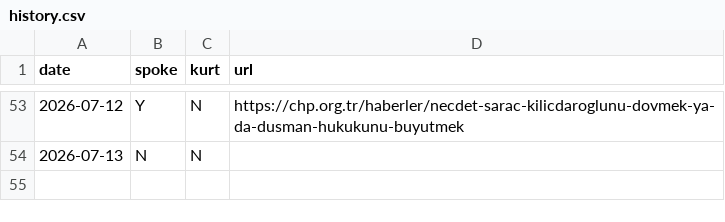
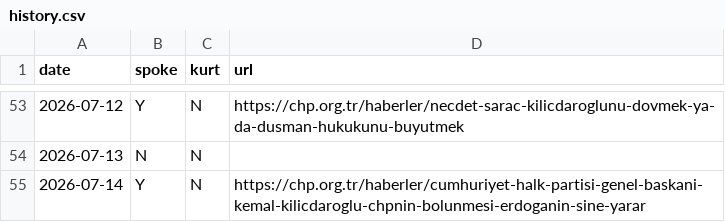
Before and after one commit to ayberkyagiz/ozelkurtdedimi, a CSV file: history.csv, drawn as a sheet; only a part is shown, gaps mark what is left out.

```diff
--- a/history.csv
+++ b/history.csv
@@ -54 +54,2 @@ date,spoke,kurt,url
 2026-07-13,N,N,
+2026-07-14,Y,N,https://chp.org.tr/haberler/cumhuriyet-halk-partisi-genel-baskani-kemal-kilicdaroglu-chpnin-bolunmesi-erdoganin-sine-yarar
```
Also changed, not shown: 1 other file.
